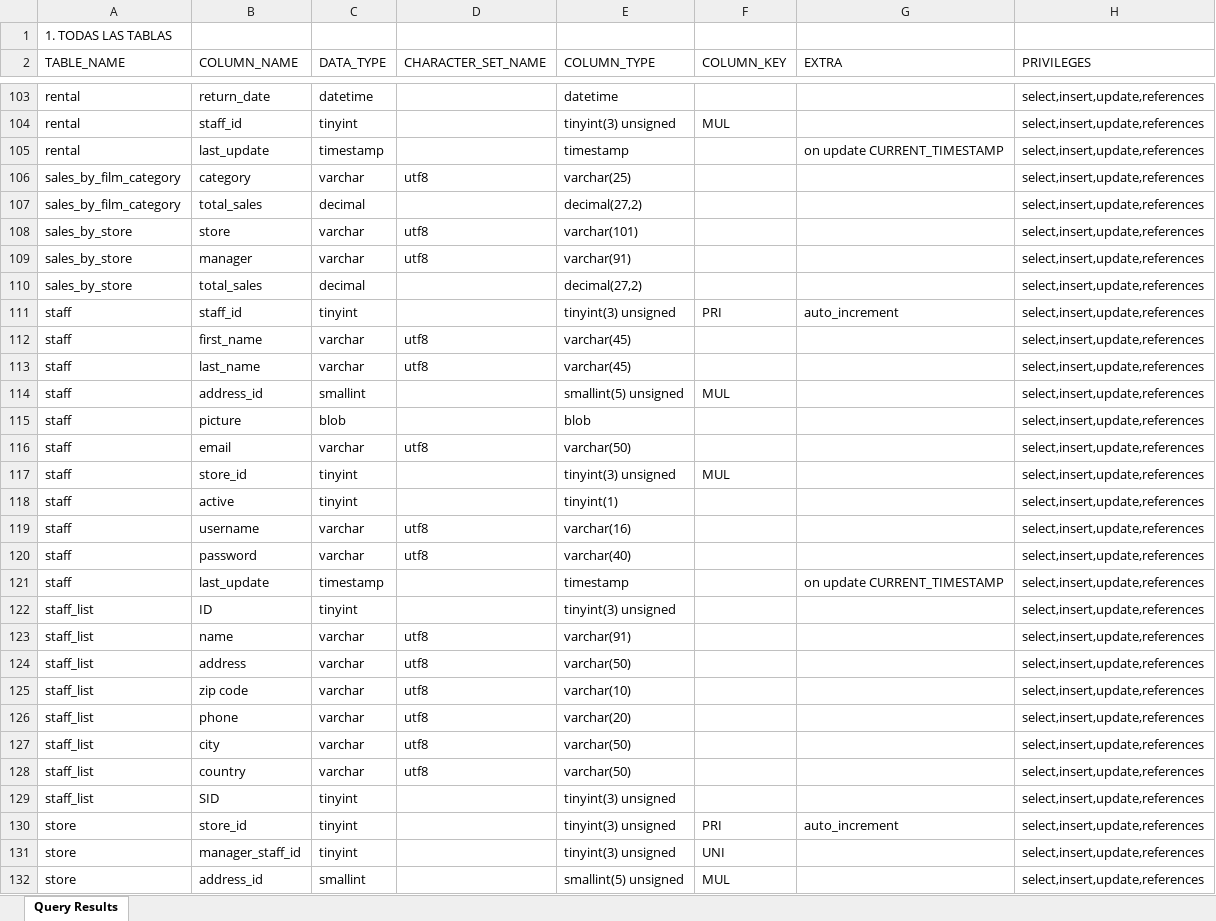
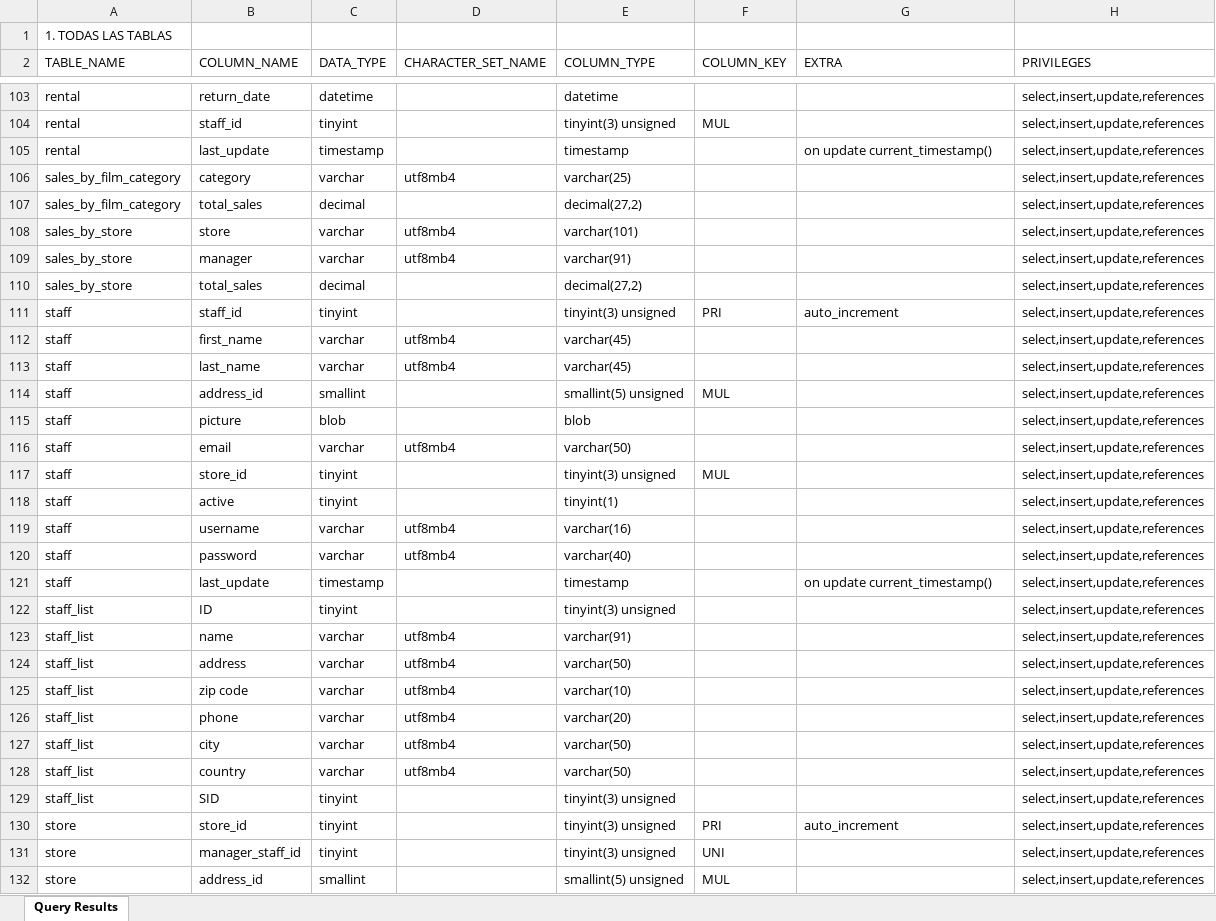
Before and after one commit to BiaBib1/DataBase, an Excel workbook: Analysis_results.xlsx, sheet Query Results, drawn as a sheet; only a part is shown, gaps mark what is left out; values as stored, in another font and other column widths than the file's, no borders; the diff covers the shown part only; the diff names each change by its address in the sheet, - before the commit and + after, or states it on an @@ line.

```diff
--- a/Analysis_results.xlsx (sheet Query Results)
+++ b/Analysis_results.xlsx (sheet Query Results)
-G105 (EXTRA): on update CURRENT_TIMESTAMP
+G105 (EXTRA): on update current_timestamp()
-D106 (CHARACTER_SET_NAME): utf8
+D106 (CHARACTER_SET_NAME): utf8mb4
-D108:D109 (CHARACTER_SET_NAME): utf8
+D108:D109 (CHARACTER_SET_NAME): utf8mb4
-D112:D113 (CHARACTER_SET_NAME): utf8
+D112:D113 (CHARACTER_SET_NAME): utf8mb4
-D116 (CHARACTER_SET_NAME): utf8
+D116 (CHARACTER_SET_NAME): utf8mb4
-D119:D120 (CHARACTER_SET_NAME): utf8
+D119:D120 (CHARACTER_SET_NAME): utf8mb4
-G121 (EXTRA): on update CURRENT_TIMESTAMP
+G121 (EXTRA): on update current_timestamp()
-D123:D128 (CHARACTER_SET_NAME): utf8
+D123:D128 (CHARACTER_SET_NAME): utf8mb4
```
Also changed, not shown: 14 moved rows and 66 edited cells elsewhere in this sheet, 1 other file.
